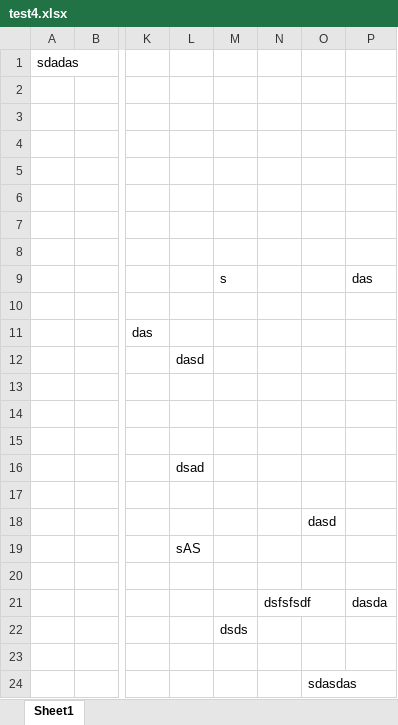
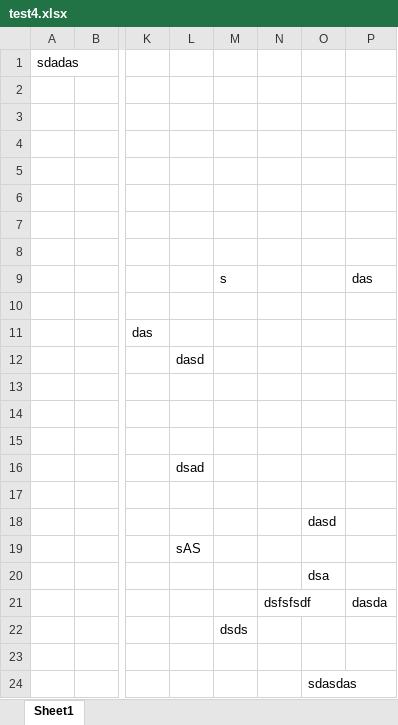
Before and after one commit to acebiscuits/nearzz, an Excel workbook: test4.xlsx, sheet Sheet1, drawn as a sheet; only a part is shown, gaps mark what is left out; values as stored, in another font and other column widths than the file's, no borders; the diff names each change by its address in the sheet, - before the commit and + after, or states it on an @@ line.

Commit message:
test

```diff
--- a/test4.xlsx (sheet Sheet1)
+++ b/test4.xlsx (sheet Sheet1)
-O20: (empty)
+O20: dsa
```
